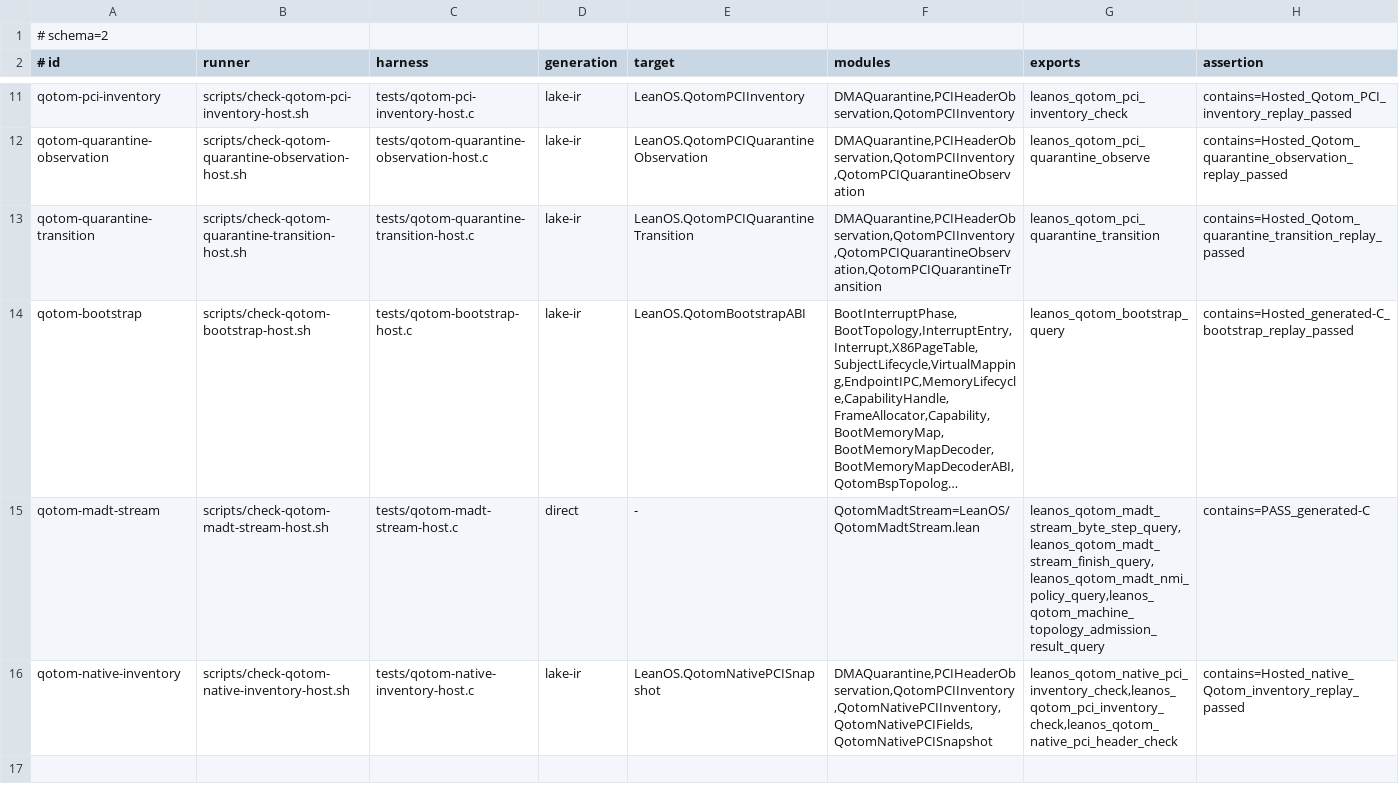
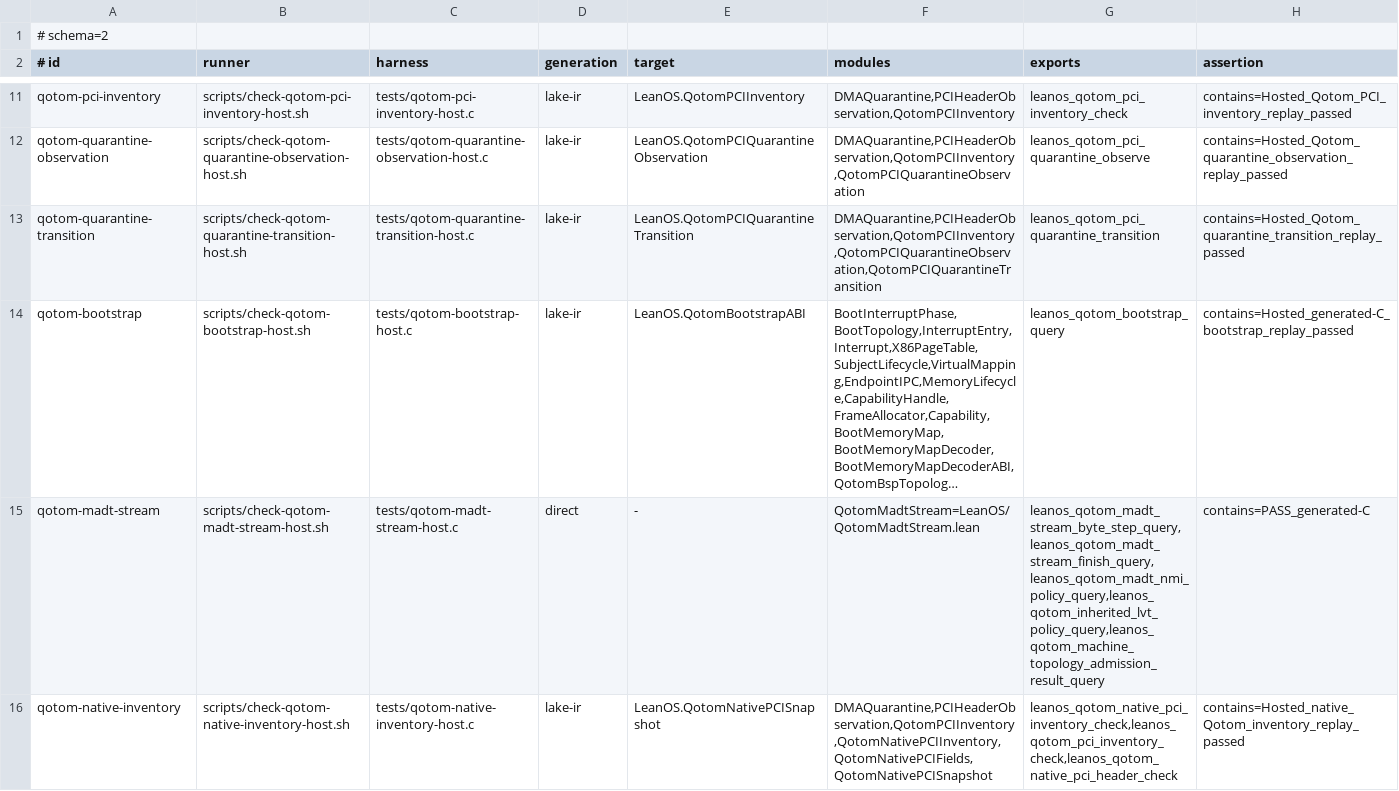
Before and after one commit to rudi-cilibrasi/leanos, a TSV file: scripts/hosted-generated-boundaries.tsv, drawn as a sheet; only a part is shown, gaps mark what is left out; long unchanged cells end in …; the diff names each change by its address in the sheet, - before the commit and + after, or states it on an @@ line.

Commit message:
kernel: enforce measured Qotom LINT state

```diff
--- a/scripts/hosted-generated-boundaries.tsv
+++ b/scripts/hosted-generated-boundaries.tsv
-G15 (exports): leanos_qotom_madt_stream_byte_step_query,leanos_qotom_madt_stream_finish_query,leanos_qotom_madt_nmi_policy_query,leanos_qotom_machine_topology_admission_result_query
+G15 (exports): leanos_qotom_madt_stream_byte_step_query,leanos_qotom_madt_stream_finish_query,leanos_qotom_madt_nmi_policy_query,leanos_qotom_inherited_lvt_policy_query,leanos_qotom_machine_topology_admission_result_query
```
Also changed, not shown: 17 other files.
